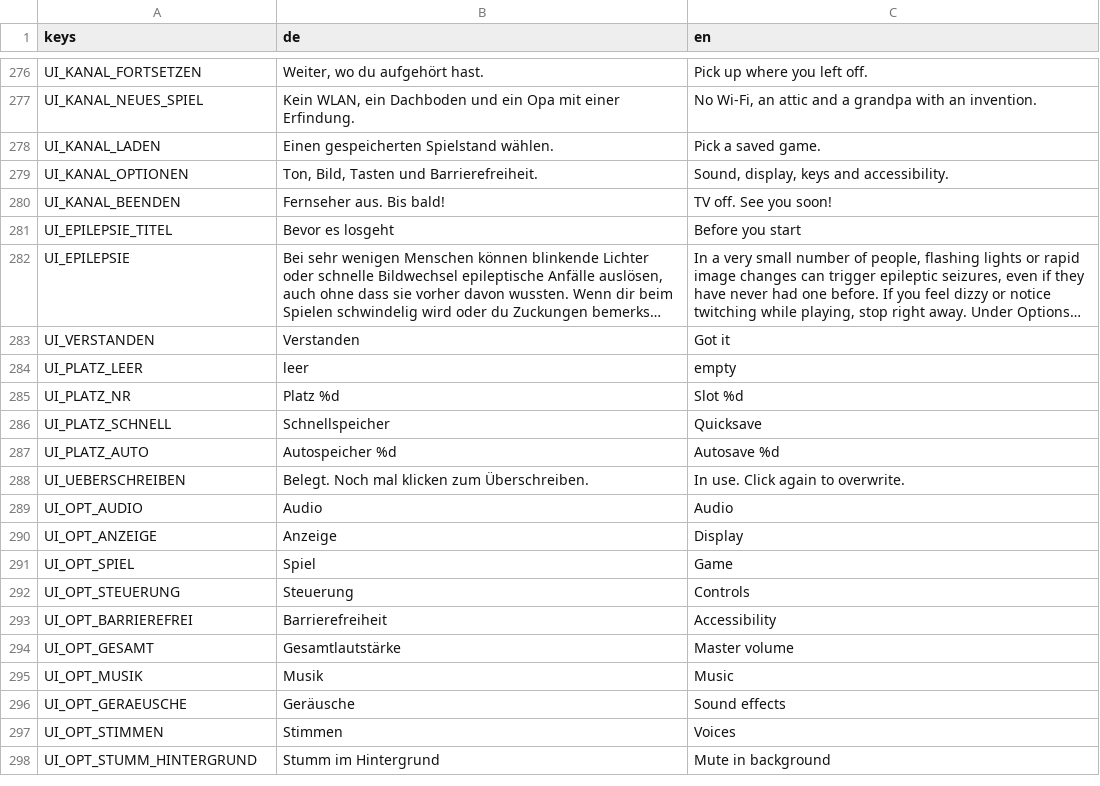
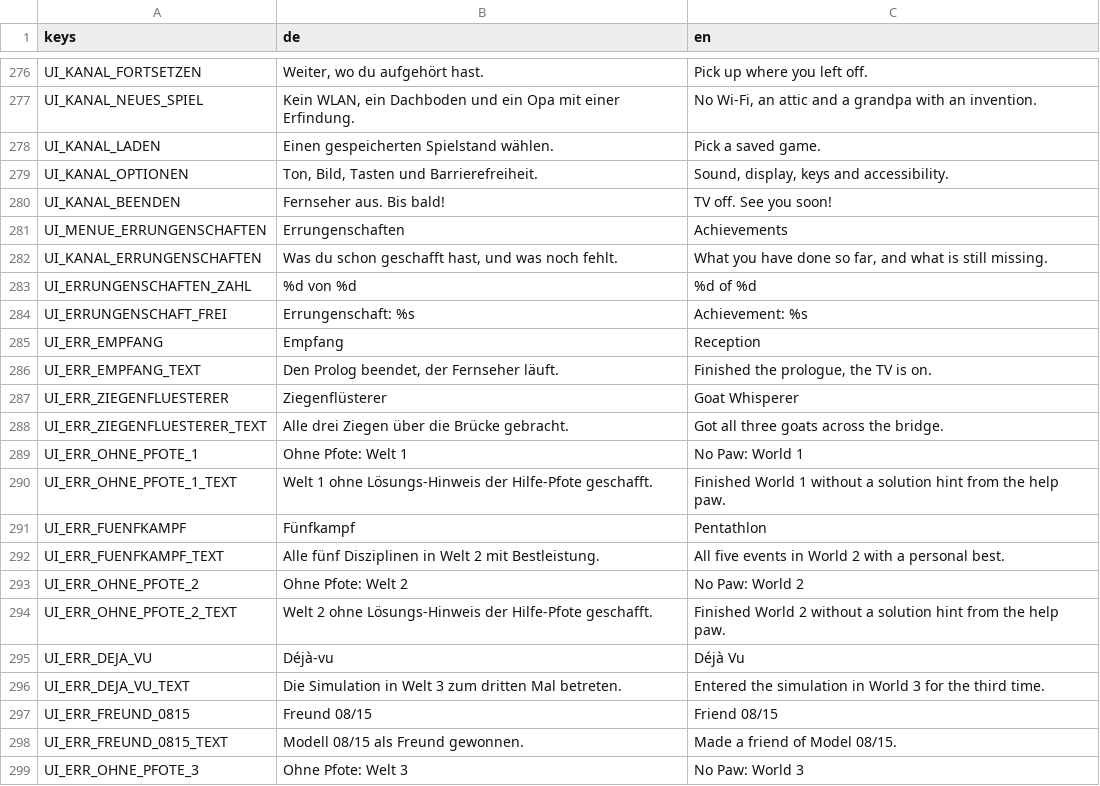
Before and after one commit to seb-nsu/Max-against-the-world, a CSV file: docs/uebersetzung/ui.csv, drawn as a sheet; only a part is shown, gaps mark what is left out; the shorter side is filled out with more unchanged rows; long unchanged cells end in …; the diff covers the shown part only; the diff names each change by its address in the sheet, - before the commit and + after, or states it on an @@ line.

```diff
--- a/docs/uebersetzung/ui.csv
+++ b/docs/uebersetzung/ui.csv
+row 281: UI_MENUE_ERRUNGENSCHAFTEN | Errungenschaften | Achievements
+row 282: UI_KANAL_ERRUNGENSCHAFTEN | Was du schon geschafft hast, und was noch fehlt. | What you have done so far, and what is still missing.
+row 283: UI_ERRUNGENSCHAFTEN_ZAHL | %d von %d | %d of %d
+row 284: UI_ERRUNGENSCHAFT_FREI | Errungenschaft: %s | Achievement: %s
+row 285: UI_ERR_EMPFANG | Empfang | Reception
+row 286: UI_ERR_EMPFANG_TEXT | Den Prolog beendet, der Fernseher läuft. | Finished the prologue, the TV is on.
+row 287: UI_ERR_ZIEGENFLUESTERER | Ziegenflüsterer | Goat Whisperer
+row 288: UI_ERR_ZIEGENFLUESTERER_TEXT | Alle drei Ziegen über die Brücke gebracht. | Got all three goats across the bridge.
+row 289: UI_ERR_OHNE_PFOTE_1 | Ohne Pfote: Welt 1 | No Paw: World 1
+row 290: UI_ERR_OHNE_PFOTE_1_TEXT | Welt 1 ohne Lösungs-Hinweis der Hilfe-Pfote geschafft. | Finished World 1 without a solution hint from the help paw.
+row 291: UI_ERR_FUENFKAMPF | Fünfkampf | Pentathlon
+row 292: UI_ERR_FUENFKAMPF_TEXT | Alle fünf Disziplinen in Welt 2 mit Bestleistung. | All five events in World 2 with a personal best.
+row 293: UI_ERR_OHNE_PFOTE_2 | Ohne Pfote: Welt 2 | No Paw: World 2
+row 294: UI_ERR_OHNE_PFOTE_2_TEXT | Welt 2 ohne Lösungs-Hinweis der Hilfe-Pfote geschafft. | Finished World 2 without a solution hint from the help paw.
+row 295: UI_ERR_DEJA_VU | Déjà-vu | Déjà Vu
+row 296: UI_ERR_DEJA_VU_TEXT | Die Simulation in Welt 3 zum dritten Mal betreten. | Entered the simulation in World 3 for the third time.
+row 297: UI_ERR_FREUND_0815 | Freund 08/15 | Friend 08/15
+row 298: UI_ERR_FREUND_0815_TEXT | Modell 08/15 als Freund gewonnen. | Made a friend of Model 08/15.
+row 299: UI_ERR_OHNE_PFOTE_3 | Ohne Pfote: Welt 3 | No Paw: World 3
```
Also changed, not shown: 18 added rows elsewhere in this file, game/lokalisierung/texte.csv, 15 other files.
